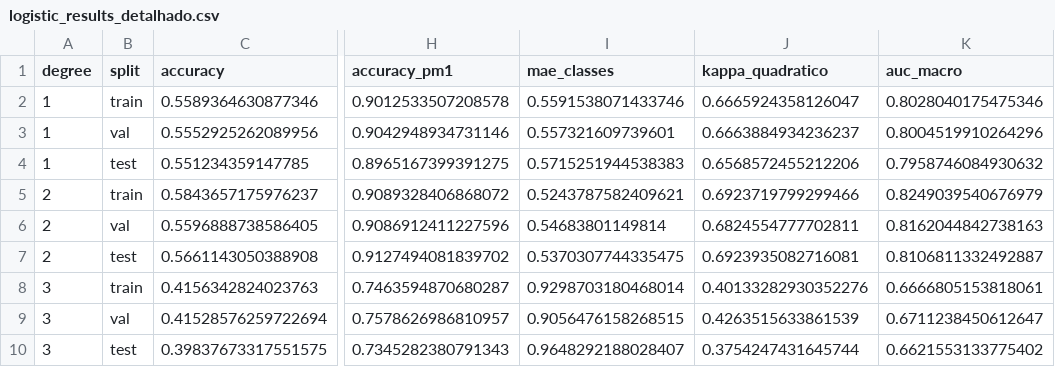
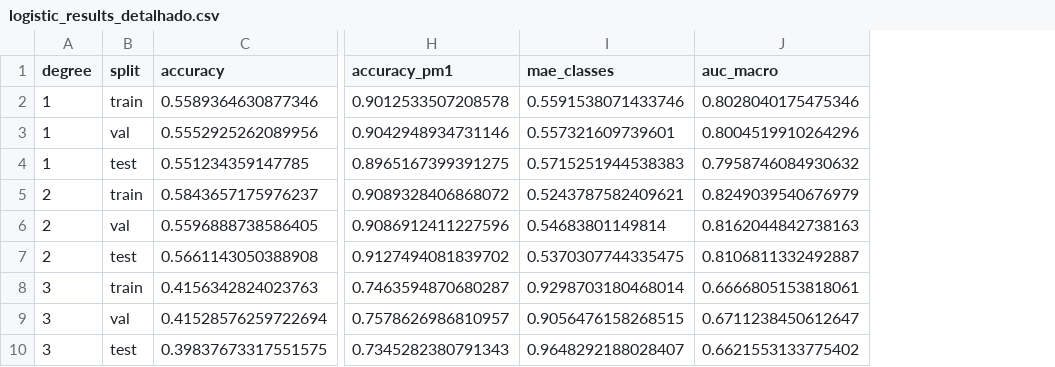
Before and after one commit to AndrePutoi/Machine_Learning_1, a CSV file: logistic_results_detalhado.csv, drawn as a sheet; only a part is shown, gaps mark what is left out; the diff names each change by its address in the sheet, - before the commit and + after, or states it on an @@ line.

```diff
--- a/logistic_results_detalhado.csv
+++ b/logistic_results_detalhado.csv
-column J (kappa_quadratico), rows 2-10: 0.6665924358126047 | 0.6663884934236237 | 0.6568572455212206 | 0.6923719799299466 | 0.6824554777702811 | 0.6923935082716081 | 0.40133282930352276 | 0.4263515633861539 | 0.3754247431645744
```
Also changed, not shown: 3 other files.
